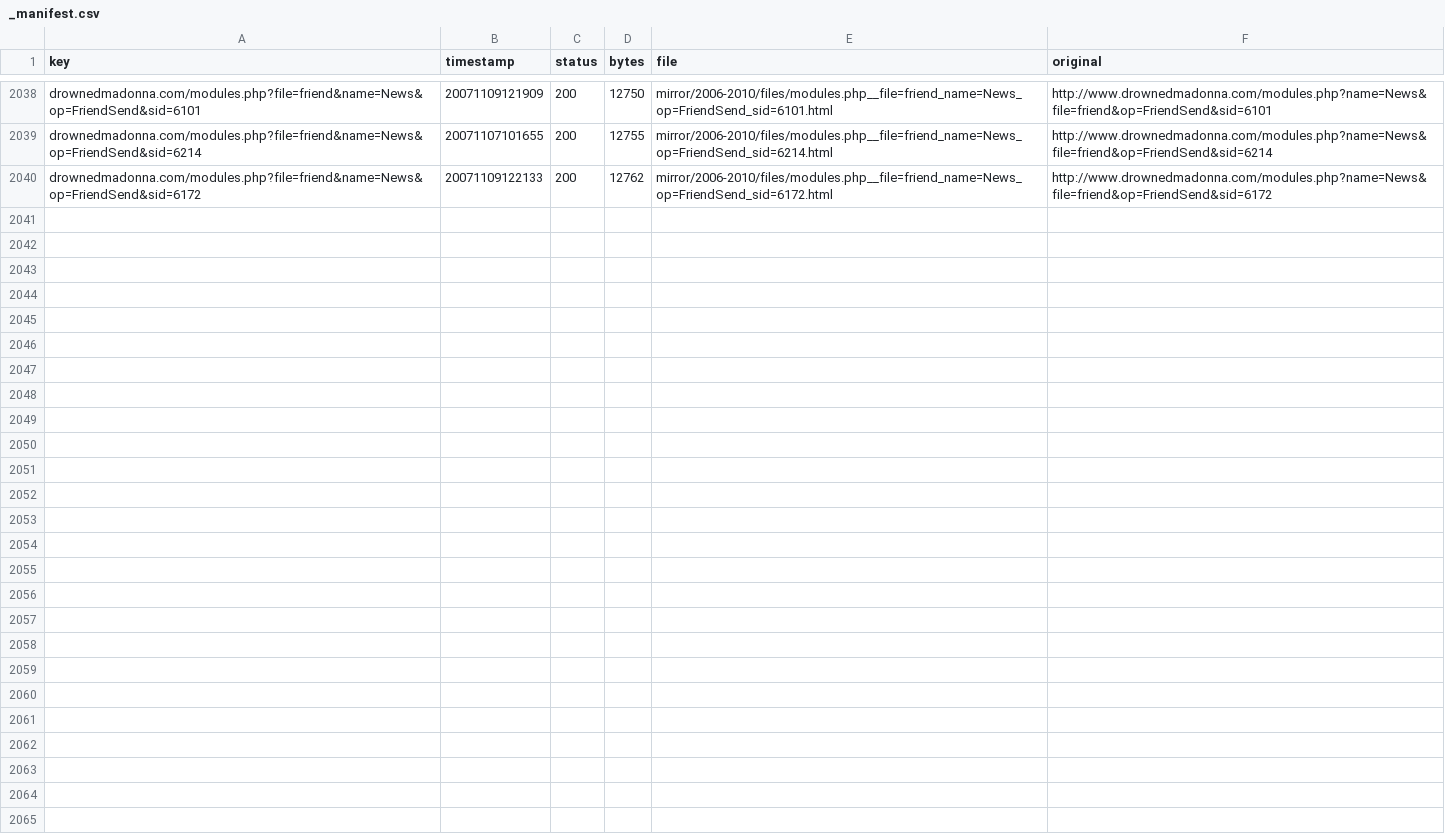
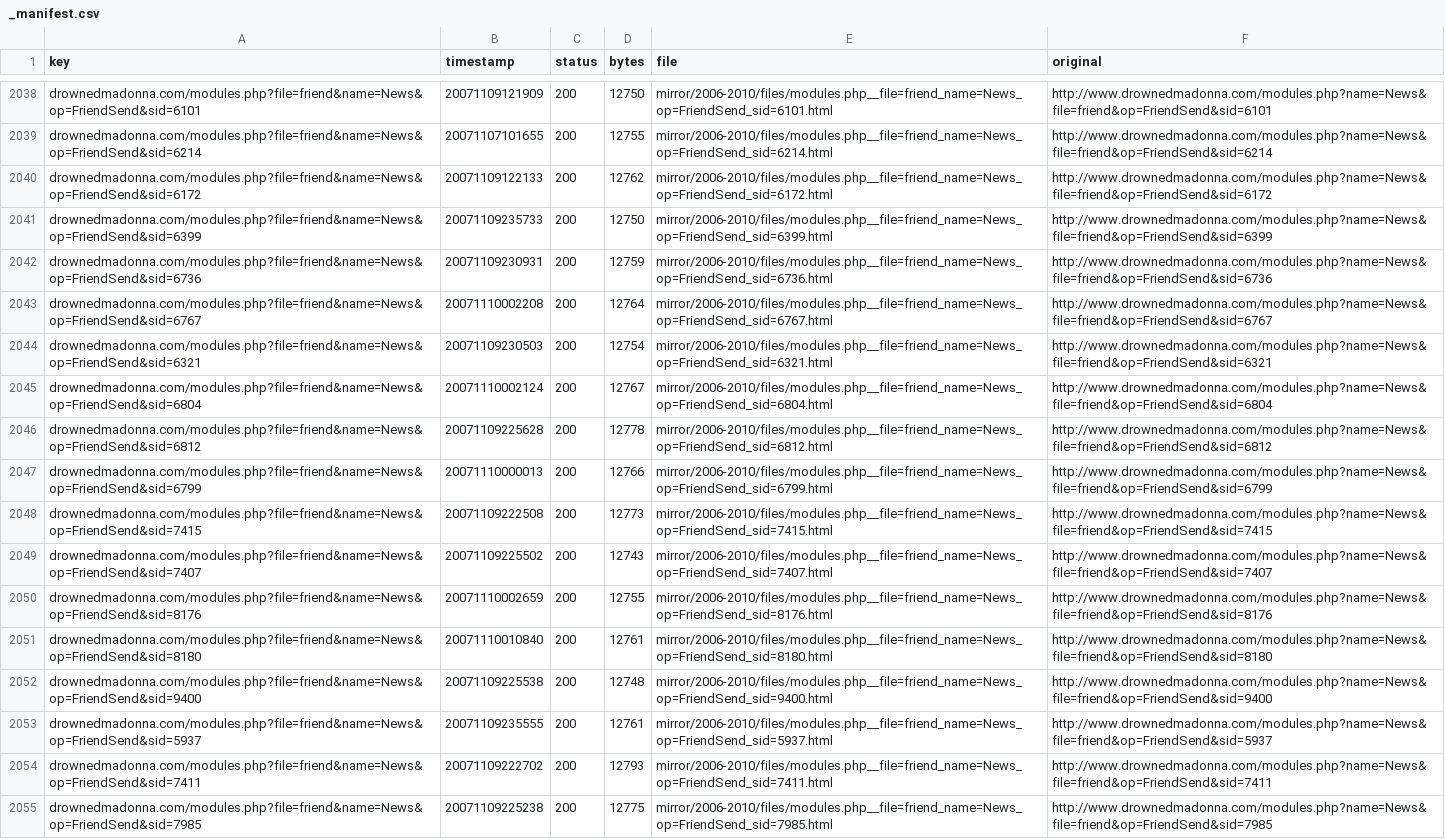
Before and after one commit to giampierofiorelli/drownedmadonna-archive, a CSV file: mirror/2006-2010/_manifest.csv, drawn as a sheet; only a part is shown, gaps mark what is left out; the diff names each change by its address in the sheet, - before the commit and + after, or states it on an @@ line.

```diff
--- a/mirror/2006-2010/_manifest.csv
+++ b/mirror/2006-2010/_manifest.csv
+row 2041: drownedmadonna.com/modules.php?file=friend&name=News&op=FriendSend&sid=6399 | 20071109235733 | 200 | 12750 | mirror/2006-2010/files/modules.php__file=friend_name=News_op=FriendSend_sid=6399.html | http://www.drownedmadonna.com/modules.php?name=News&file=friend&op=FriendSend&sid=6399
+row 2042: drownedmadonna.com/modules.php?file=friend&name=News&op=FriendSend&sid=6736 | 20071109230931 | 200 | 12759 | mirror/2006-2010/files/modules.php__file=friend_name=News_op=FriendSend_sid=6736.html | http://www.drownedmadonna.com/modules.php?name=News&file=friend&op=FriendSend&sid=6736
+row 2043: drownedmadonna.com/modules.php?file=friend&name=News&op=FriendSend&sid=6767 | 20071110002208 | 200 | 12764 | mirror/2006-2010/files/modules.php__file=friend_name=News_op=FriendSend_sid=6767.html | http://www.drownedmadonna.com/modules.php?name=News&file=friend&op=FriendSend&sid=6767
+row 2044: drownedmadonna.com/modules.php?file=friend&name=News&op=FriendSend&sid=6321 | 20071109230503 | 200 | 12754 | mirror/2006-2010/files/modules.php__file=friend_name=News_op=FriendSend_sid=6321.html | http://www.drownedmadonna.com/modules.php?name=News&file=friend&op=FriendSend&sid=6321
+row 2045: drownedmadonna.com/modules.php?file=friend&name=News&op=FriendSend&sid=6804 | 20071110002124 | 200 | 12767 | mirror/2006-2010/files/modules.php__file=friend_name=News_op=FriendSend_sid=6804.html | http://www.drownedmadonna.com/modules.php?name=News&file=friend&op=FriendSend&sid=6804
+row 2046: drownedmadonna.com/modules.php?file=friend&name=News&op=FriendSend&sid=6812 | 20071109225628 | 200 | 12778 | mirror/2006-2010/files/modules.php__file=friend_name=News_op=FriendSend_sid=6812.html | http://www.drownedmadonna.com/modules.php?name=News&file=friend&op=FriendSend&sid=6812
+row 2047: drownedmadonna.com/modules.php?file=friend&name=News&op=FriendSend&sid=6799 | 20071110000013 | 200 | 12766 | mirror/2006-2010/files/modules.php__file=friend_name=News_op=FriendSend_sid=6799.html | http://www.drownedmadonna.com/modules.php?name=News&file=friend&op=FriendSend&sid=6799
+row 2048: drownedmadonna.com/modules.php?file=friend&name=News&op=FriendSend&sid=7415 | 20071109222508 | 200 | 12773 | mirror/2006-2010/files/modules.php__file=friend_name=News_op=FriendSend_sid=7415.html | http://www.drownedmadonna.com/modules.php?name=News&file=friend&op=FriendSend&sid=7415
+row 2049: drownedmadonna.com/modules.php?file=friend&name=News&op=FriendSend&sid=7407 | 20071109225502 | 200 | 12743 | mirror/2006-2010/files/modules.php__file=friend_name=News_op=FriendSend_sid=7407.html | http://www.drownedmadonna.com/modules.php?name=News&file=friend&op=FriendSend&sid=7407
+row 2050: drownedmadonna.com/modules.php?file=friend&name=News&op=FriendSend&sid=8176 | 20071110002659 | 200 | 12755 | mirror/2006-2010/files/modules.php__file=friend_name=News_op=FriendSend_sid=8176.html | http://www.drownedmadonna.com/modules.php?name=News&file=friend&op=FriendSend&sid=8176
+row 2051: drownedmadonna.com/modules.php?file=friend&name=News&op=FriendSend&sid=8180 | 20071110010840 | 200 | 12761 | mirror/2006-2010/files/modules.php__file=friend_name=News_op=FriendSend_sid=8180.html | http://www.drownedmadonna.com/modules.php?name=News&file=friend&op=FriendSend&sid=8180
+row 2052: drownedmadonna.com/modules.php?file=friend&name=News&op=FriendSend&sid=9400 | 20071109225538 | 200 | 12748 | mirror/2006-2010/files/modules.php__file=friend_name=News_op=FriendSend_sid=9400.html | http://www.drownedmadonna.com/modules.php?name=News&file=friend&op=FriendSend&sid=9400
+row 2053: drownedmadonna.com/modules.php?file=friend&name=News&op=FriendSend&sid=5937 | 20071109235555 | 200 | 12761 | mirror/2006-2010/files/modules.php__file=friend_name=News_op=FriendSend_sid=5937.html | http://www.drownedmadonna.com/modules.php?name=News&file=friend&op=FriendSend&sid=5937
+row 2054: drownedmadonna.com/modules.php?file=friend&name=News&op=FriendSend&sid=7411 | 20071109222702 | 200 | 12793 | mirror/2006-2010/files/modules.php__file=friend_name=News_op=FriendSend_sid=7411.html | http://www.drownedmadonna.com/modules.php?name=News&file=friend&op=FriendSend&sid=7411
+row 2055: drownedmadonna.com/modules.php?file=friend&name=News&op=FriendSend&sid=7985 | 20071109225238 | 200 | 12775 | mirror/2006-2010/files/modules.php__file=friend_name=News_op=FriendSend_sid=7985.html | http://www.drownedmadonna.com/modules.php?name=News&file=friend&op=FriendSend&sid=7985
```
Also changed, not shown: 16 other files.
